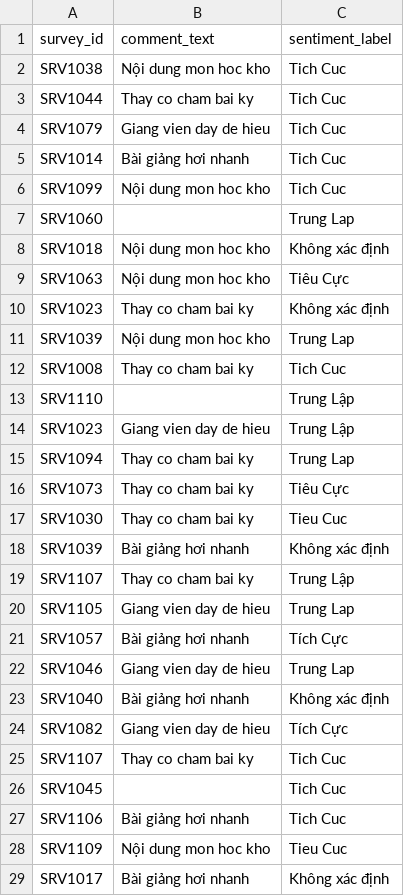
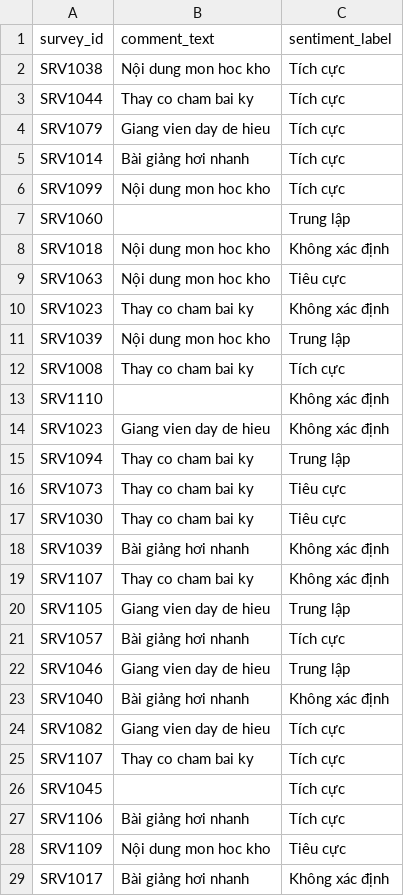
Before and after one commit to PhamHongThai06/18A3_Nhom_2_Case_17, a CSV file: 18A3_Nhom_2_Case_17/data_clean/student_comments_clean.csv, drawn as a sheet; only a part is shown; the diff covers the shown part only.

```diff
--- a/18A3_Nhom_2_Case_17/data_clean/student_comments_clean.csv
+++ b/18A3_Nhom_2_Case_17/data_clean/student_comments_clean.csv
@@ -1,9 +1,9 @@
 survey_id,comment_text,sentiment_label
-SRV1038,Nội dung mon hoc kho,Tich Cuc
-SRV1044,Thay co  cham bai ky,Tich  Cuc
-SRV1079,Giang vien day de hieu,Tich  Cuc
-SRV1014,Bài giảng hơi nhanh,Tich  Cuc
-SRV1099,Nội dung mon hoc kho,Tich Cuc
-SRV1060,,Trung Lap
+SRV1038,Nội dung mon hoc kho,Tích cực
+SRV1044,Thay co cham bai ky,Tích cực
+SRV1079,Giang vien day de hieu,Tích cực
+SRV1014,Bài giảng hơi nhanh,Tích cực
+SRV1099,Nội dung mon hoc kho,Tích cực
+SRV1060,,Trung lập
 SRV1018,Nội dung mon hoc kho,Không xác định
-SRV1063,Nội dung mon hoc kho,Tiêu Cực
+SRV1063,Nội dung mon hoc kho,Tiêu cực
@@ -11,19 +11,19 @@ SRV1023,Thay co  cham bai ky,Không xác định
-SRV1039,Nội dung mon hoc kho,Trung Lap
-SRV1008,Thay co  cham bai ky,Tich Cuc
-SRV1110,,Trung Lập
-SRV1023,Giang vien day de hieu,Trung Lập
-SRV1094,Thay co  cham bai ky,Trung Lap
-SRV1073,Thay co  cham bai ky,Tiêu Cực
-SRV1030,Thay co  cham bai ky,Tieu Cuc
+SRV1039,Nội dung mon hoc kho,Trung lập
+SRV1008,Thay co cham bai ky,Tích cực
+SRV1110,,Không xác định
+SRV1023,Giang vien day de hieu,Không xác định
+SRV1094,Thay co cham bai ky,Trung lập
+SRV1073,Thay co cham bai ky,Tiêu cực
+SRV1030,Thay co cham bai ky,Tiêu cực
 SRV1039,Bài giảng hơi nhanh,Không xác định
-SRV1107,Thay co  cham bai ky,Trung Lập
-SRV1105,Giang vien day de hieu,Trung Lap
-SRV1057,Bài giảng hơi nhanh,Tích Cực
-SRV1046,Giang vien day de hieu,Trung Lap
+SRV1107,Thay co cham bai ky,Không xác định
+SRV1105,Giang vien day de hieu,Trung lập
+SRV1057,Bài giảng hơi nhanh,Tích cực
+SRV1046,Giang vien day de hieu,Trung lập
 SRV1040,Bài giảng hơi nhanh,Không xác định
-SRV1082,Giang vien day de hieu,Tích Cực
-SRV1107,Thay co  cham bai ky,Tich Cuc
-SRV1045,,Tich  Cuc
-SRV1106,Bài giảng hơi nhanh,Tich Cuc
-SRV1109,Nội dung mon hoc kho,Tieu Cuc
+SRV1082,Giang vien day de hieu,Tích cực
+SRV1107,Thay co cham bai ky,Tích cực
+SRV1045,,Tích cực
+SRV1106,Bài giảng hơi nhanh,Tích cực
+SRV1109,Nội dung mon hoc kho,Tiêu cực
 SRV1017,Bài giảng hơi nhanh,Không xác định
```
Also changed, not shown: 51 edited cells elsewhere in this file, 18A3_Nhom_2_Case_17/data_clean/course_survey_clean.csv, 18A3_Nhom_2_Case_17/data_clean/faculty_info_clean.csv, 1 other file.
